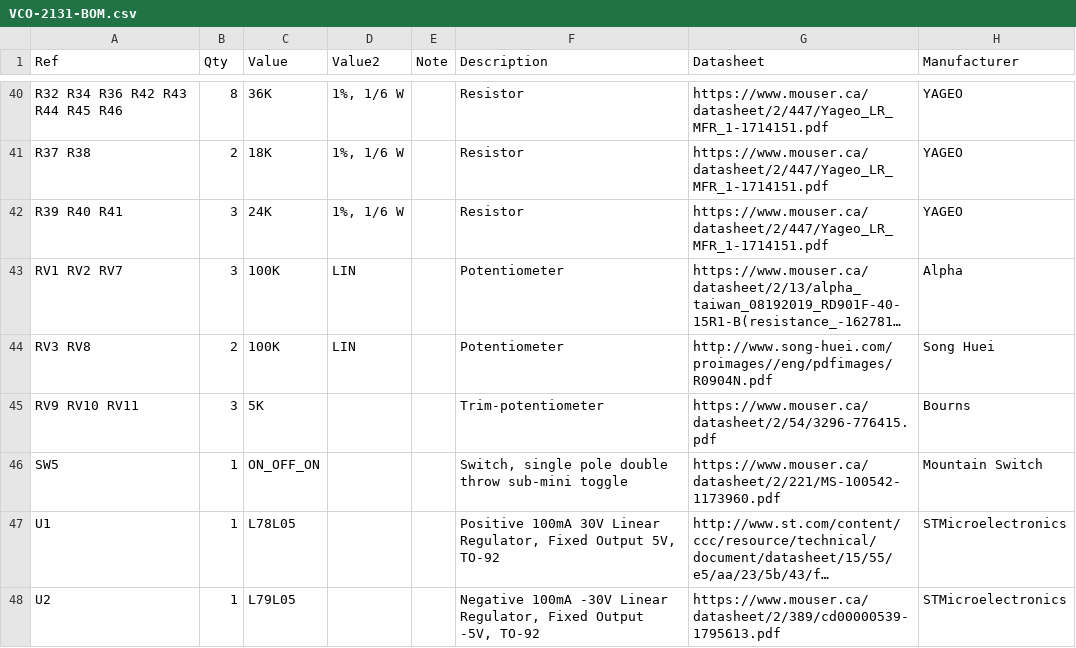
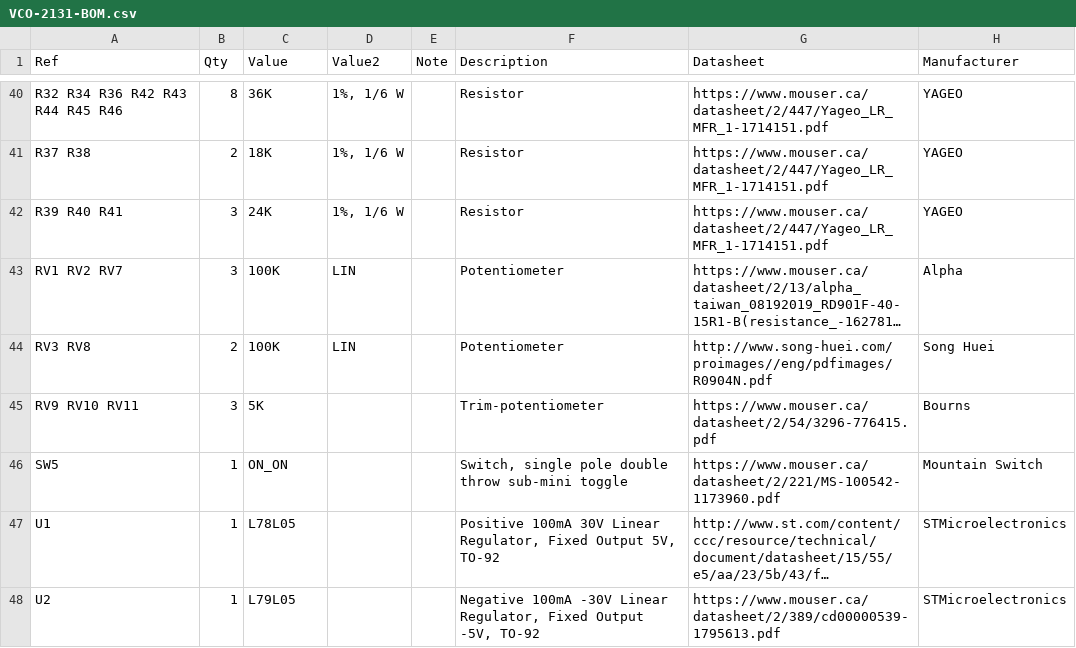
Before and after one commit to Len42/Synth, a CSV file: modules/VCO-2131/VCO-2131-BOM.csv, drawn as a sheet; only a part is shown, gaps mark what is left out; long unchanged cells end in …; the diff names each change by its address in the sheet, - before the commit and + after, or states it on an @@ line.

```diff
--- a/modules/VCO-2131/VCO-2131-BOM.csv
+++ b/modules/VCO-2131/VCO-2131-BOM.csv
-C46 (Value): ON_OFF_ON
+C46 (Value): ON_ON
```
Also changed, not shown: 2 other files.
